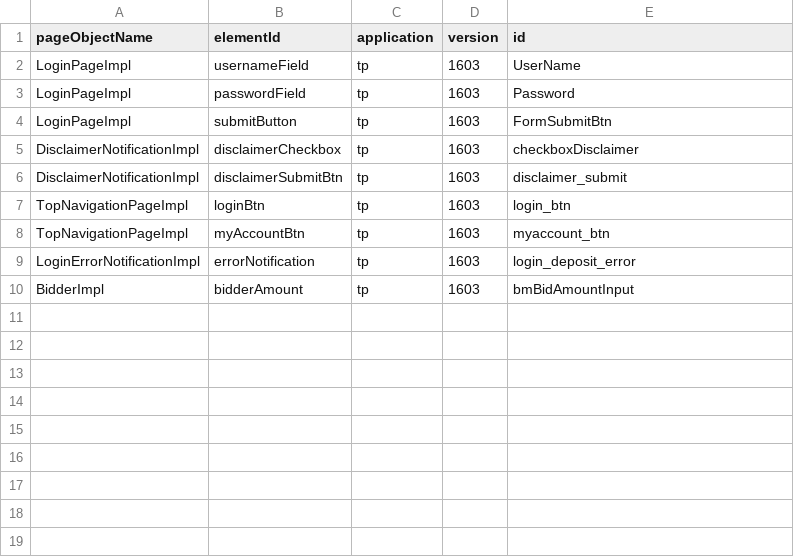
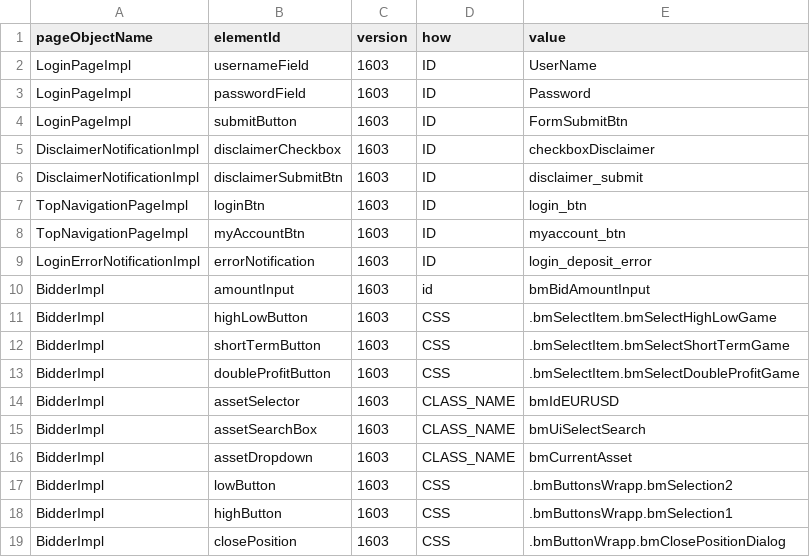
Before and after one commit to quantumua/old_atom, a CSV file: webservice/src/main/resources/pageElementLocations.csv, drawn as a sheet; removed rows and columns are numbered as before the commit, all else as after; the diff names each change by its address in the sheet, - before the commit and + after, or states it on an @@ line.

Commit message:
ui+gs test; gs operation objects; bidder PO; generified PO factory

```diff
--- a/webservice/src/main/resources/pageElementLocations.csv
+++ b/webservice/src/main/resources/pageElementLocations.csv
-column C (application), rows 2-10: all tp
+column D (how), rows 2-10: ID | ID | ID | ID | ID | ID | ID | ID | id
-E1: id
+E1: value
-B10 (elementId): bidderAmount
+B10 (elementId): amountInput
+row 11: BidderImpl | highLowButton | 1603 | CSS | .bmSelectItem.bmSelectHighLowGame
+row 12: BidderImpl | shortTermButton | 1603 | CSS | .bmSelectItem.bmSelectShortTermGame
+row 13: BidderImpl | doubleProfitButton | 1603 | CSS | .bmSelectItem.bmSelectDoubleProfitGame
+row 14: BidderImpl | assetSelector | 1603 | CLASS_NAME | bmIdEURUSD
+row 15: BidderImpl | assetSearchBox | 1603 | CLASS_NAME | bmUiSelectSearch
+row 16: BidderImpl | assetDropdown | 1603 | CLASS_NAME | bmCurrentAsset
+row 17: BidderImpl | lowButton | 1603 | CSS | .bmButtonsWrapp.bmSelection2
+row 18: BidderImpl | highButton | 1603 | CSS | .bmButtonsWrapp.bmSelection1
+row 19: BidderImpl | closePosition | 1603 | CSS | .bmButtonWrapp.bmClosePositionDialog
```
Also changed, not shown: 49 other files.
